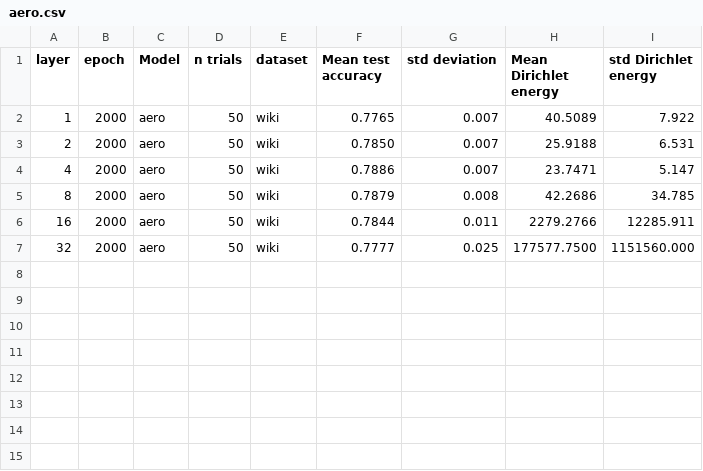
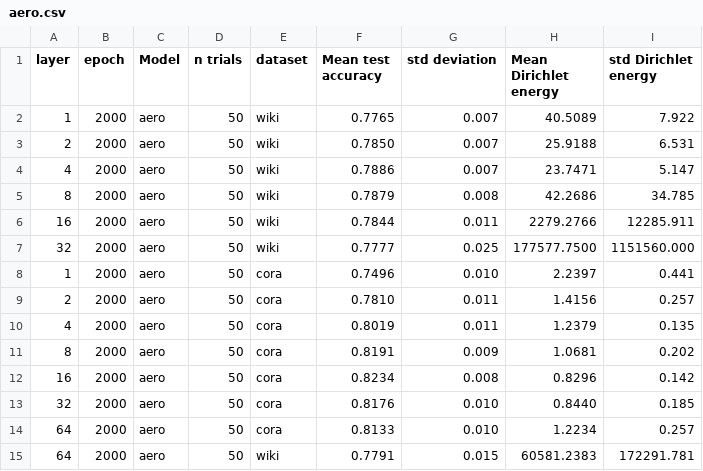
Before and after one commit to Luosmallrui/Accept, a CSV file: AERO-GNN-main/aero.csv, drawn as a sheet; the diff names each change by its address in the sheet, - before the commit and + after, or states it on an @@ line.

```diff
--- a/AERO-GNN-main/aero.csv
+++ b/AERO-GNN-main/aero.csv
+row 8: 1 | 2000 | aero | 50 | cora | 0.7496 | 0.010 | 2.2397 | 0.441
+row 9: 2 | 2000 | aero | 50 | cora | 0.7810 | 0.011 | 1.4156 | 0.257
+row 10: 4 | 2000 | aero | 50 | cora | 0.8019 | 0.011 | 1.2379 | 0.135
+row 11: 8 | 2000 | aero | 50 | cora | 0.8191 | 0.009 | 1.0681 | 0.202
+row 12: 16 | 2000 | aero | 50 | cora | 0.8234 | 0.008 | 0.8296 | 0.142
+row 13: 32 | 2000 | aero | 50 | cora | 0.8176 | 0.010 | 0.8440 | 0.185
+row 14: 64 | 2000 | aero | 50 | cora | 0.8133 | 0.010 | 1.2234 | 0.257
+row 15: 64 | 2000 | aero | 50 | wiki | 0.7791 | 0.015 | 60581.2383 | 172291.781
```
Also changed, not shown: 2 other files.
